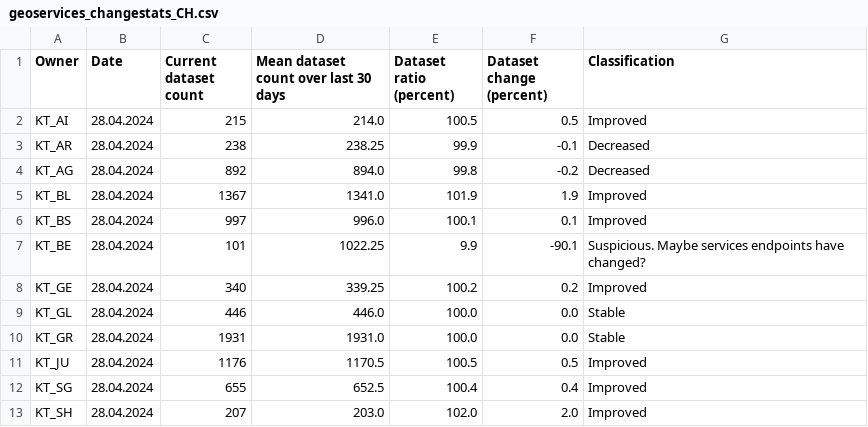
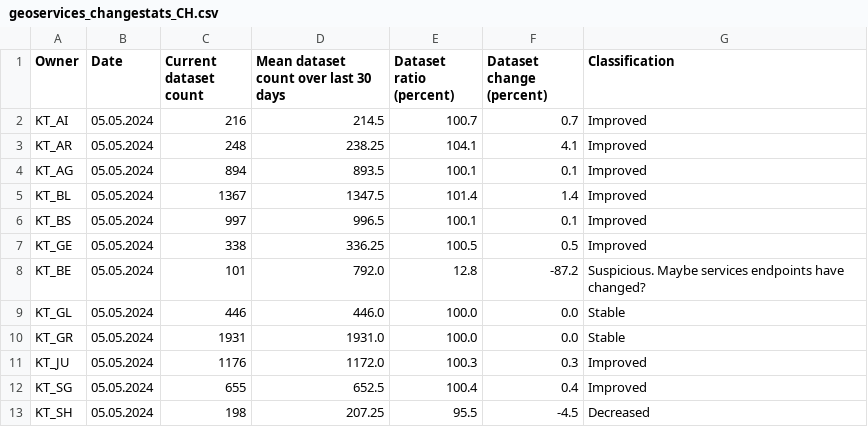
Before and after one commit to davidoesch/geoservice_harvester_poc, a CSV file: data/geoservices_changestats_CH.csv, drawn as a sheet; only a part is shown; the diff covers the shown part only.

Commit message:
Calculate change statistics

```diff
--- a/data/geoservices_changestats_CH.csv
+++ b/data/geoservices_changestats_CH.csv
@@ -1,13 +1,13 @@
 Owner,Date,Current dataset count,Mean dataset count over last 30 days,Dataset ratio (percent),Dataset change (percent),Classification
-KT_AI,28.04.2024,215,214.0,100.5,0.5,Improved
-KT_AR,28.04.2024,238,238.25,99.9,-0.1,Decreased
-KT_AG,28.04.2024,892,894.0,99.8,-0.2,Decreased
-KT_BL,28.04.2024,1367,1341.0,101.9,1.9,Improved
-KT_BS,28.04.2024,997,996.0,100.1,0.1,Improved
-KT_BE,28.04.2024,101,1022.25,9.9,-90.1,Suspicious. Maybe services endpoints have changed?
-KT_GE,28.04.2024,340,339.25,100.2,0.2,Improved
-KT_GL,28.04.2024,446,446.0,100.0,0.0,Stable
-KT_GR,28.04.2024,1931,1931.0,100.0,0.0,Stable
-KT_JU,28.04.2024,1176,1170.5,100.5,0.5,Improved
-KT_SG,28.04.2024,655,652.5,100.4,0.4,Improved
-KT_SH,28.04.2024,207,203.0,102.0,2.0,Improved
+KT_AI,05.05.2024,216,214.5,100.7,0.7,Improved
+KT_AR,05.05.2024,248,238.25,104.1,4.1,Improved
+KT_AG,05.05.2024,894,893.5,100.1,0.1,Improved
+KT_BL,05.05.2024,1367,1347.5,101.4,1.4,Improved
+KT_BS,05.05.2024,997,996.5,100.1,0.1,Improved
+KT_GE,05.05.2024,338,336.25,100.5,0.5,Improved
+KT_BE,05.05.2024,101,792.0,12.8,-87.2,Suspicious. Maybe services endpoints have changed?
+KT_GL,05.05.2024,446,446.0,100.0,0.0,Stable
+KT_GR,05.05.2024,1931,1931.0,100.0,0.0,Stable
+KT_JU,05.05.2024,1176,1172.0,100.3,0.3,Improved
+KT_SG,05.05.2024,655,652.5,100.4,0.4,Improved
+KT_SH,05.05.2024,198,207.25,95.5,-4.5,Decreased
```
Also changed, not shown: 40 edited cells elsewhere in this file.
